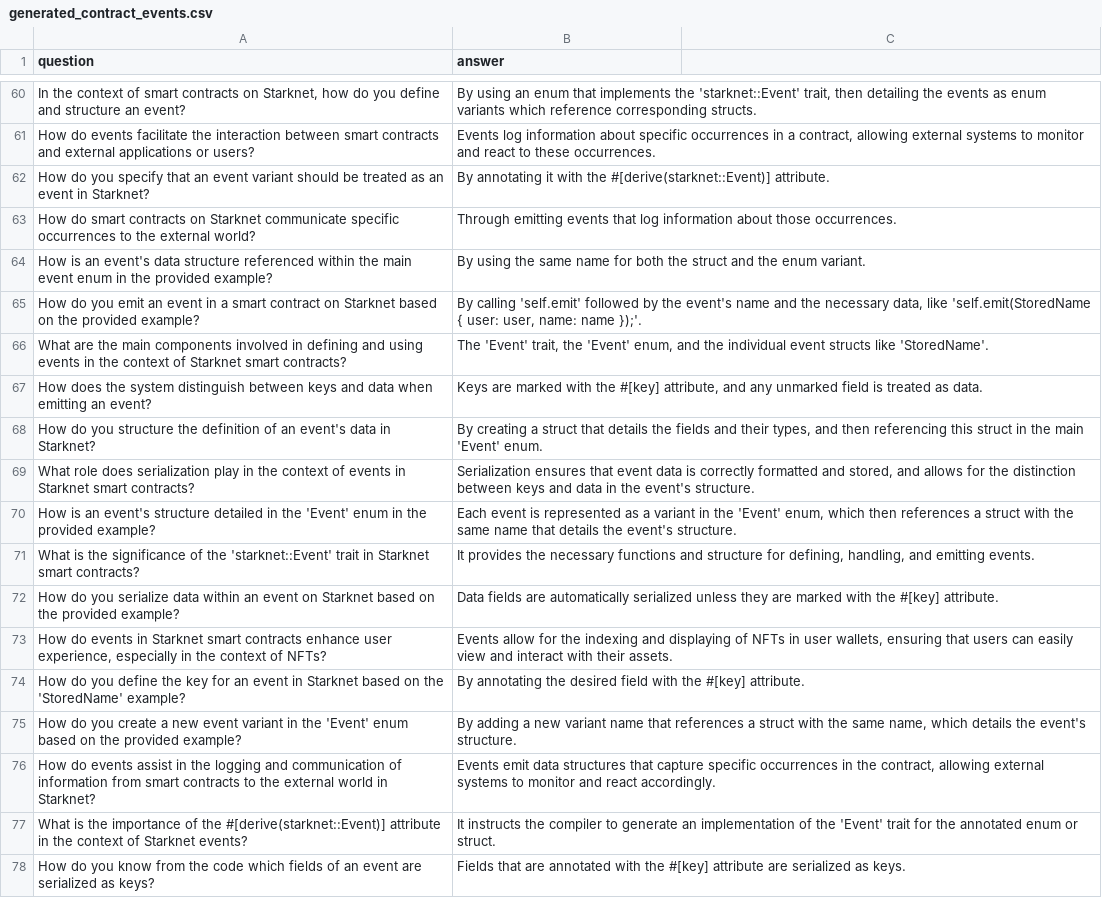
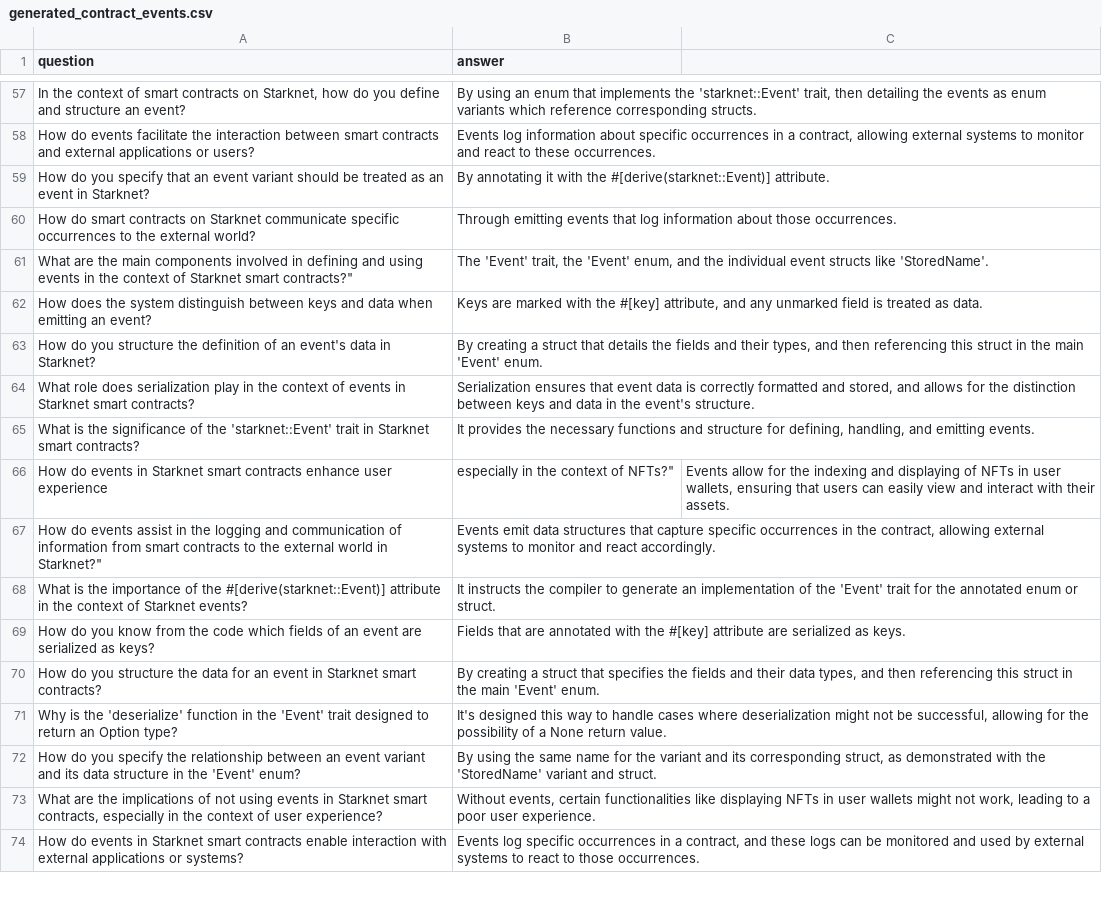
Before and after one commit to StarkWizard/cairo-llm, a CSV file: corpus_src/train/generated_contract_events.csv, drawn as a sheet; only a part is shown, gaps mark what is left out; the shorter side is filled out with more unchanged rows; the diff covers the shown part only.

Commit message:
clean 'example'

```diff
--- a/corpus_src/train/generated_contract_events.csv
+++ b/corpus_src/train/generated_contract_events.csv
@@ -88,5 +85,3 @@ question,answer
 "How do smart contracts on Starknet communicate specific occurrences to the external world?","Through emitting events that log information about those occurrences."
-"How is an event's data structure referenced within the main event enum in the provided example?","By using the same name for both the struct and the enum variant."
-"How do you emit an event in a smart contract on Starknet based on the provided example?","By calling 'self.emit' followed by the event's name and the necessary data, like 'self.emit(StoredName { user: user, name: name });'."
-"What are the main components involved in defining and using events in the context of Starknet smart contracts?","The 'Event' trait, the 'Event' enum, and the individual event structs like 'StoredName'."
+""What are the main components involved in defining and using events in the context of Starknet smart contracts?","The 'Event' trait, the 'Event' enum, and the individual event structs like 'StoredName'."
 "How does the system distinguish between keys and data when emitting an event?","Keys are marked with the #[key] attribute, and any unmarked field is treated as data."
@@ -94,9 +89,5 @@ question,answer
 "What role does serialization play in the context of events in Starknet smart contracts?","Serialization ensures that event data is correctly formatted and stored, and allows for the distinction between keys and data in the event's structure."
-"How is an event's structure detailed in the 'Event' enum in the provided example?","Each event is represented as a variant in the 'Event' enum, which then references a struct with the same name that details the event's structure."
 "What is the significance of the 'starknet::Event' trait in Starknet smart contracts?","It provides the necessary functions and structure for defining, handling, and emitting events."
-"How do you serialize data within an event on Starknet based on the provided example?","Data fields are automatically serialized unless they are marked with the #[key] attribute."
-"How do events in Starknet smart contracts enhance user experience, especially in the context of NFTs?","Events allow for the indexing and displaying of NFTs in user wallets, ensuring that users can easily view and interact with their assets."
-"How do you define the key for an event in Starknet based on the 'StoredName' example?","By annotating the desired field with the #[key] attribute."
-"How do you create a new event variant in the 'Event' enum based on the provided example?","By adding a new variant name that references a struct with the same name, which details the event's structure."
-"How do events assist in the logging and communication of information from smart contracts to the external world in Starknet?","Events emit data structures that capture specific occurrences in the contract, allowing external systems to monitor and react accordingly."
+How do events in Starknet smart contracts enhance user experience, especially in the context of NFTs?","Events allow for the indexing and displaying of NFTs in user wallets, ensuring that users can easily view and interact with their assets."
+""How do events assist in the logging and communication of information from smart contracts to the external world in Starknet?","Events emit data structures that capture specific occurrences in the contract, allowing external systems to monitor and react accordingly."
 "What is the importance of the #[derive(starknet::Event)] attribute in the context of Starknet events?","It instructs the compiler to generate an implementation of the 'Event' trait for the annotated enum or struct."
```
Also changed, not shown: 11 removed rows and 1 edited cell elsewhere in this file, corpus_src/train/address.csv, corpus_src/train/generated_optimizing_storage.csv, 51 other files.
